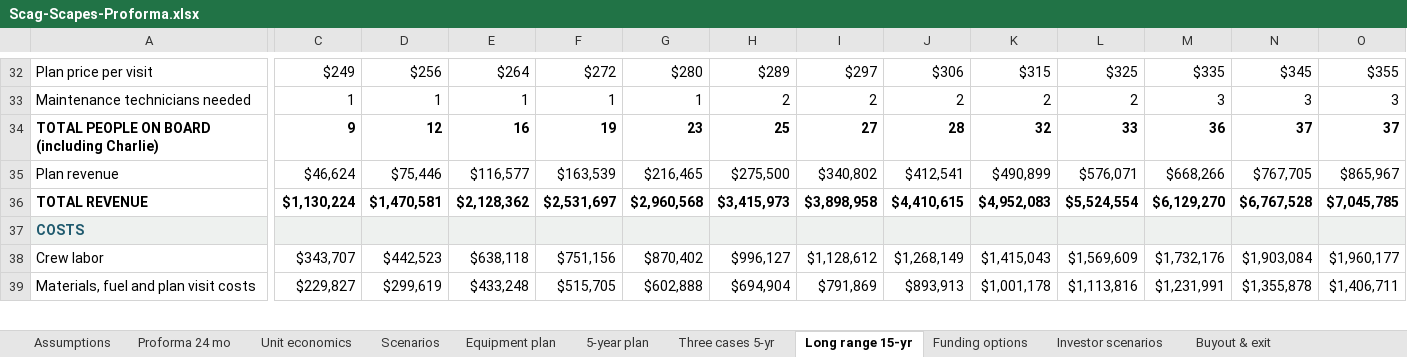
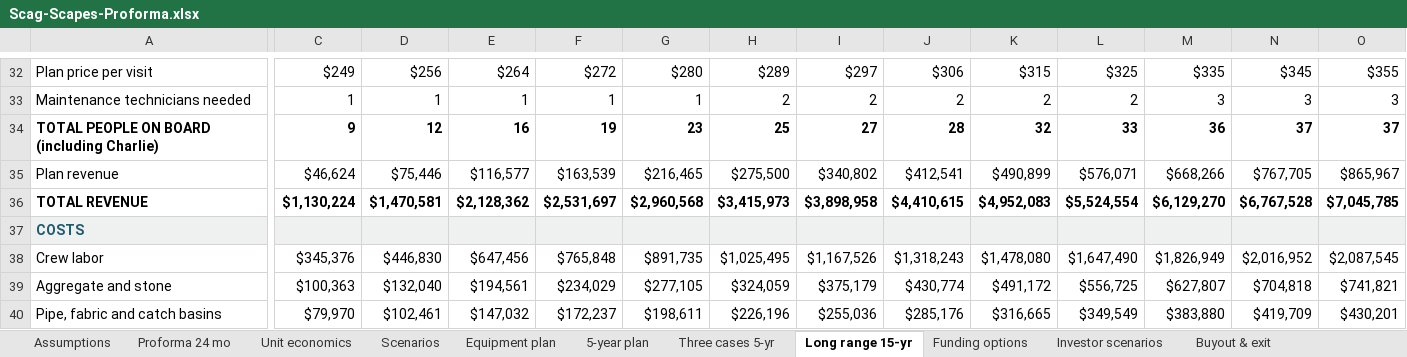
Before and after one commit to nedpearson/ScagScapes, an Excel workbook: docs/Scag-Scapes-Proforma.xlsx, sheet Long range 15-yr, drawn as a sheet; only a part is shown, gaps mark what is left out; values as stored, in another font and other column widths than the file's, no borders; removed rows and columns are numbered as before the commit, all else as after; rows hold the shown columns only; the diff covers the shown part only; the diff names each change by its address in the sheet, - before the commit and + after, or states it on an @@ line.

```diff
--- a/docs/Scag-Scapes-Proforma.xlsx (sheet Long range 15-yr)
+++ b/docs/Scag-Scapes-Proforma.xlsx (sheet Long range 15-yr)
-C38: $343,707
+C38: $345,376
-D38: $442,523
+D38: $446,830
-E38: $638,118
+E38: $647,456
-F38: $751,156
+F38: $765,848
-G38: $870,402
+G38: $891,735
-H38: $996,127
+H38: $1,025,495
-I38: $1,128,612
+I38: $1,167,526
-J38: $1,268,149
+J38: $1,318,243
-K38: $1,415,043
+K38: $1,478,080
-L38: $1,569,609
+L38: $1,647,490
-M38: $1,732,176
+M38: $1,826,949
-N38: $1,903,084
+N38: $2,016,952
-O38: $1,960,177
+O38: $2,087,545
-row 39: Materials, fuel and plan visit costs | $229,827 | $299,619 | $433,248 | $515,705 | $602,888 | $694,904 | $791,869 | $893,913 | $1,001,178 | $1,113,816 | $1,231,991 | $1,355,878 | $1,406,711
+row 39: Aggregate and stone | $100,363 | $132,040 | $194,561 | $234,029 | $277,105 | $324,059 | $375,179 | $430,774 | $491,172 | $556,725 | $627,807 | $704,818 | $741,821
+row 40: Pipe, fabric and catch basins | $79,970 | $102,461 | $147,032 | $172,237 | $198,611 | $226,196 | $255,036 | $285,176 | $316,665 | $349,549 | $383,880 | $419,709 | $430,201
```
Also changed, not shown: 8 added rows, 2 removed rows and 161 edited cells elsewhere in this sheet, sheet Buyout & exit, sheet Assumptions, sheet Investor scenarios, other sheet tabs, formulas that keep their value, 3 other files.
